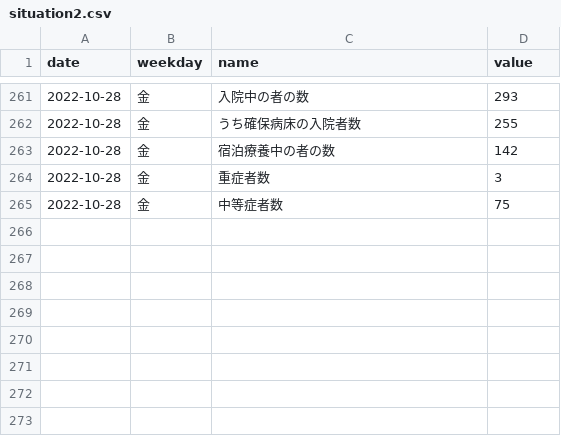
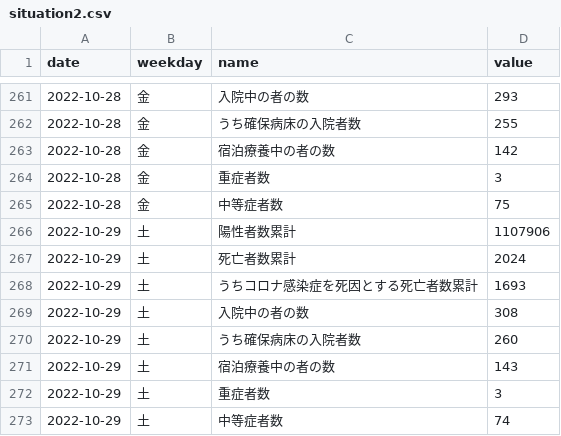
Before and after one commit to kzktmr/Covid19Dashboard, a CSV file: data/situation2.csv, drawn as a sheet; only a part is shown, gaps mark what is left out; the diff names each change by its address in the sheet, - before the commit and + after, or states it on an @@ line.

Commit message:
Data updated

```diff
--- a/data/situation2.csv
+++ b/data/situation2.csv
+row 266: 2022-10-29 | 土 | 陽性者数累計 | 1107906
+row 267: 2022-10-29 | 土 | 死亡者数累計 | 2024
+row 268: 2022-10-29 | 土 | うちコロナ感染症を死因とする死亡者数累計 | 1693
+row 269: 2022-10-29 | 土 | 入院中の者の数 | 308
+row 270: 2022-10-29 | 土 | うち確保病床の入院者数 | 260
+row 271: 2022-10-29 | 土 | 宿泊療養中の者の数 | 143
+row 272: 2022-10-29 | 土 | 重症者数 | 3
+row 273: 2022-10-29 | 土 | 中等症者数 | 74
```
Also changed, not shown: data/newlycases.csv, data/severe_cases.csv.
